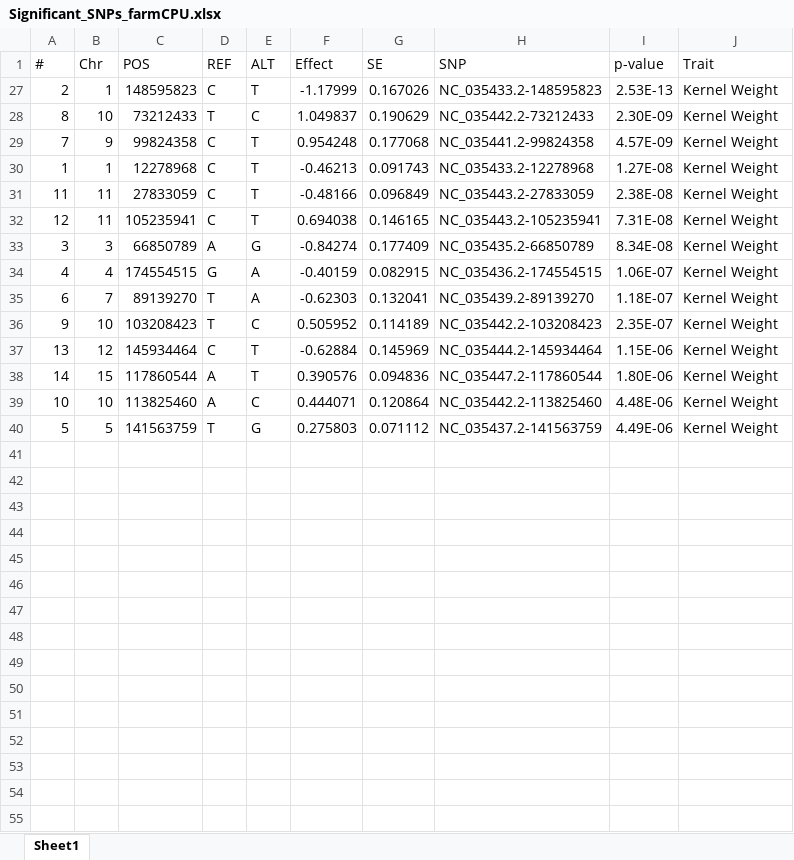
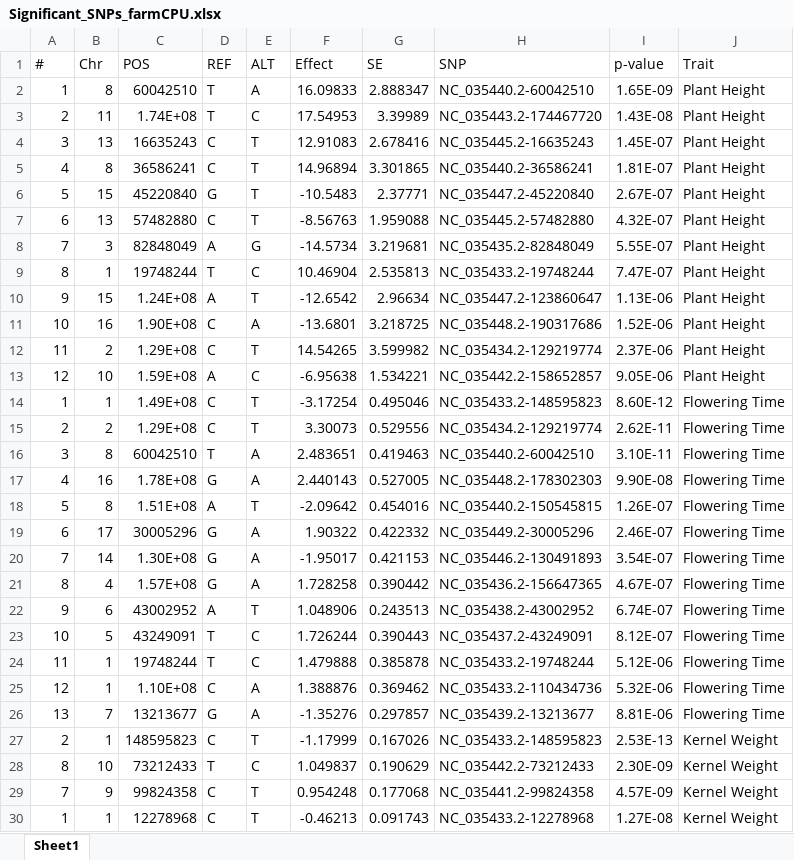
Before and after one commit to ydelen2/SigSNPs_Genes, an Excel workbook: Significant_SNPs_farmCPU.xlsx, sheet Sheet1, drawn as a sheet; only a part is shown; the shorter side is filled out with more unchanged rows; values as stored, in another font and other column widths than the file's, no borders; the diff covers the shown part only; the diff names each change by its address in the sheet, - before the commit and + after, or states it on an @@ line.

```diff
--- a/Significant_SNPs_farmCPU.xlsx (sheet Sheet1)
+++ b/Significant_SNPs_farmCPU.xlsx (sheet Sheet1)
@@ row 2 unhidden: 1 | 8 | 60042510 | T | A | 16.09833 | 2.888347 | NC_035440.2-60042510 | 1.65E-09 | Plant Height @@
@@ row 3 unhidden: 2 | 11 | 1.74E+08 | T | C | 17.54953 | 3.39989 | NC_035443.2-174467720 | 1.43E-08 | Plant Height @@
@@ row 4 unhidden: 3 | 13 | 16635243 | C | T | 12.91083 | 2.678416 | NC_035445.2-16635243 | 1.45E-07 | Plant Height @@
@@ row 5 unhidden: 4 | 8 | 36586241 | C | T | 14.96894 | 3.301865 | NC_035440.2-36586241 | 1.81E-07 | Plant Height @@
@@ row 6 unhidden: 5 | 15 | 45220840 | G | T | -10.5483 | 2.37771 | NC_035447.2-45220840 | 2.67E-07 | Plant Height @@
@@ row 7 unhidden: 6 | 13 | 57482880 | C | T | -8.56763 | 1.959088 | NC_035445.2-57482880 | 4.32E-07 | Plant Height @@
@@ row 8 unhidden: 7 | 3 | 82848049 | A | G | -14.5734 | 3.219681 | NC_035435.2-82848049 | 5.55E-07 | Plant Height @@
@@ row 9 unhidden: 8 | 1 | 19748244 | T | C | 10.46904 | 2.535813 | NC_035433.2-19748244 | 7.47E-07 | Plant Height @@
@@ row 10 unhidden: 9 | 15 | 1.24E+08 | A | T | -12.6542 | 2.96634 | NC_035447.2-123860647 | 1.13E-06 | Plant Height @@
@@ row 11 unhidden: 10 | 16 | 1.90E+08 | C | A | -13.6801 | 3.218725 | NC_035448.2-190317686 | 1.52E-06 | Plant Height @@
@@ row 12 unhidden: 11 | 2 | 1.29E+08 | C | T | 14.54265 | 3.599982 | NC_035434.2-129219774 | 2.37E-06 | Plant Height @@
@@ row 13 unhidden: 12 | 10 | 1.59E+08 | A | C | -6.95638 | 1.534221 | NC_035442.2-158652857 | 9.05E-06 | Plant Height @@
@@ row 14 unhidden: 1 | 1 | 1.49E+08 | C | T | -3.17254 | 0.495046 | NC_035433.2-148595823 | 8.60E-12 | Flowering Time @@
@@ row 15 unhidden: 2 | 2 | 1.29E+08 | C | T | 3.30073 | 0.529556 | NC_035434.2-129219774 | 2.62E-11 | Flowering Time @@
@@ row 16 unhidden: 3 | 8 | 60042510 | T | A | 2.483651 | 0.419463 | NC_035440.2-60042510 | 3.10E-11 | Flowering Time @@
@@ row 17 unhidden: 4 | 16 | 1.78E+08 | G | A | 2.440143 | 0.527005 | NC_035448.2-178302303 | 9.90E-08 | Flowering Time @@
@@ row 18 unhidden: 5 | 8 | 1.51E+08 | A | T | -2.09642 | 0.454016 | NC_035440.2-150545815 | 1.26E-07 | Flowering Time @@
@@ row 19 unhidden: 6 | 17 | 30005296 | G | A | 1.90322 | 0.422332 | NC_035449.2-30005296 | 2.46E-07 | Flowering Time @@
@@ row 20 unhidden: 7 | 14 | 1.30E+08 | G | A | -1.95017 | 0.421153 | NC_035446.2-130491893 | 3.54E-07 | Flowering Time @@
@@ row 21 unhidden: 8 | 4 | 1.57E+08 | G | A | 1.728258 | 0.390442 | NC_035436.2-156647365 | 4.67E-07 | Flowering Time @@
@@ row 22 unhidden: 9 | 6 | 43002952 | A | T | 1.048906 | 0.243513 | NC_035438.2-43002952 | 6.74E-07 | Flowering Time @@
@@ row 23 unhidden: 10 | 5 | 43249091 | T | C | 1.726244 | 0.390443 | NC_035437.2-43249091 | 8.12E-07 | Flowering Time @@
@@ row 24 unhidden: 11 | 1 | 19748244 | T | C | 1.479888 | 0.385878 | NC_035433.2-19748244 | 5.12E-06 | Flowering Time @@
@@ row 25 unhidden: 12 | 1 | 1.10E+08 | C | A | 1.388876 | 0.369462 | NC_035433.2-110434736 | 5.32E-06 | Flowering Time @@
@@ row 26 unhidden: 13 | 7 | 13213677 | G | A | -1.35276 | 0.297857 | NC_035439.2-13213677 | 8.81E-06 | Flowering Time @@
```
Also changed, not shown: 25 hidden or unhidden rows elsewhere in this sheet, Significant_SNPs_MLM.xlsx.
